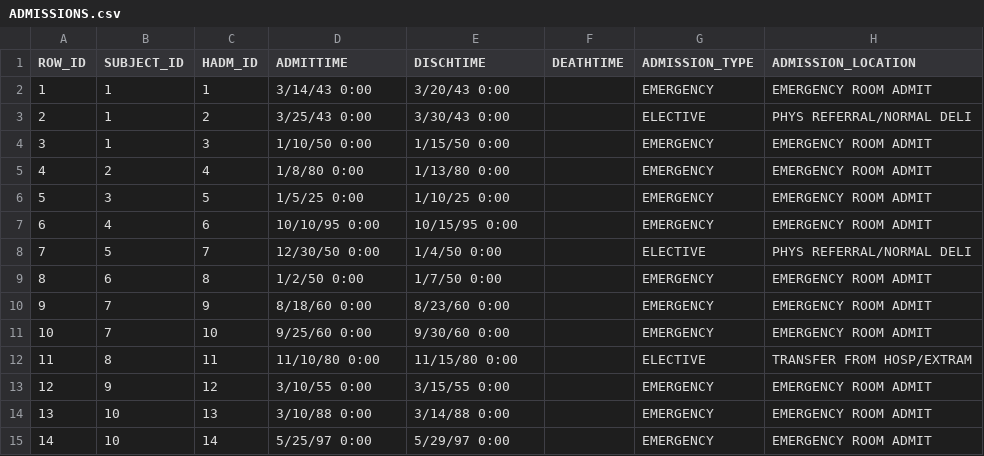
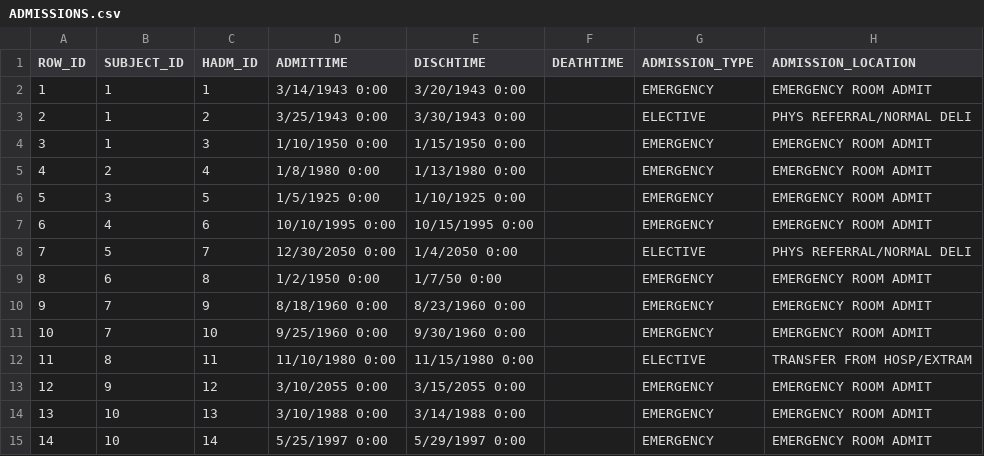
Before and after one commit to RebeccaClarkson/mimicry-db, a CSV file: shared/data/mimic_csv_files/ADMISSIONS.csv, drawn as a sheet; only a part is shown; the diff names each change by its address in the sheet, - before the commit and + after, or states it on an @@ line.

Commit message:
Update ADMISSIONS.csv

```diff
--- a/shared/data/mimic_csv_files/ADMISSIONS.csv
+++ b/shared/data/mimic_csv_files/ADMISSIONS.csv
-D2 (ADMITTIME): 3/14/43 0:00
+D2 (ADMITTIME): 3/14/1943 0:00
-E2 (DISCHTIME): 3/20/43 0:00
+E2 (DISCHTIME): 3/20/1943 0:00
-D3 (ADMITTIME): 3/25/43 0:00
+D3 (ADMITTIME): 3/25/1943 0:00
-E3 (DISCHTIME): 3/30/43 0:00
+E3 (DISCHTIME): 3/30/1943 0:00
-D4 (ADMITTIME): 1/10/50 0:00
+D4 (ADMITTIME): 1/10/1950 0:00
-E4 (DISCHTIME): 1/15/50 0:00
+E4 (DISCHTIME): 1/15/1950 0:00
-D5 (ADMITTIME): 1/8/80 0:00
+D5 (ADMITTIME): 1/8/1980 0:00
-E5 (DISCHTIME): 1/13/80 0:00
+E5 (DISCHTIME): 1/13/1980 0:00
-D6 (ADMITTIME): 1/5/25 0:00
+D6 (ADMITTIME): 1/5/1925 0:00
-E6 (DISCHTIME): 1/10/25 0:00
+E6 (DISCHTIME): 1/10/1925 0:00
-D7 (ADMITTIME): 10/10/95 0:00
+D7 (ADMITTIME): 10/10/1995 0:00
-E7 (DISCHTIME): 10/15/95 0:00
+E7 (DISCHTIME): 10/15/1995 0:00
-D8 (ADMITTIME): 12/30/50 0:00
+D8 (ADMITTIME): 12/30/2050 0:00
-E8 (DISCHTIME): 1/4/50 0:00
+E8 (DISCHTIME): 1/4/2050 0:00
-D9 (ADMITTIME): 1/2/50 0:00
+D9 (ADMITTIME): 1/2/1950 0:00
-D10 (ADMITTIME): 8/18/60 0:00
+D10 (ADMITTIME): 8/18/1960 0:00
-E10 (DISCHTIME): 8/23/60 0:00
+E10 (DISCHTIME): 8/23/1960 0:00
-D11 (ADMITTIME): 9/25/60 0:00
+D11 (ADMITTIME): 9/25/1960 0:00
-E11 (DISCHTIME): 9/30/60 0:00
+E11 (DISCHTIME): 9/30/1960 0:00
-D12 (ADMITTIME): 11/10/80 0:00
+D12 (ADMITTIME): 11/10/1980 0:00
-E12 (DISCHTIME): 11/15/80 0:00
+E12 (DISCHTIME): 11/15/1980 0:00
-D13 (ADMITTIME): 3/10/55 0:00
+D13 (ADMITTIME): 3/10/2055 0:00
-E13 (DISCHTIME): 3/15/55 0:00
+E13 (DISCHTIME): 3/15/2055 0:00
-D14 (ADMITTIME): 3/10/88 0:00
+D14 (ADMITTIME): 3/10/1988 0:00
-E14 (DISCHTIME): 3/14/88 0:00
+E14 (DISCHTIME): 3/14/1988 0:00
-D15 (ADMITTIME): 5/25/97 0:00
+D15 (ADMITTIME): 5/25/1997 0:00
-E15 (DISCHTIME): 5/29/97 0:00
+E15 (DISCHTIME): 5/29/1997 0:00
```
